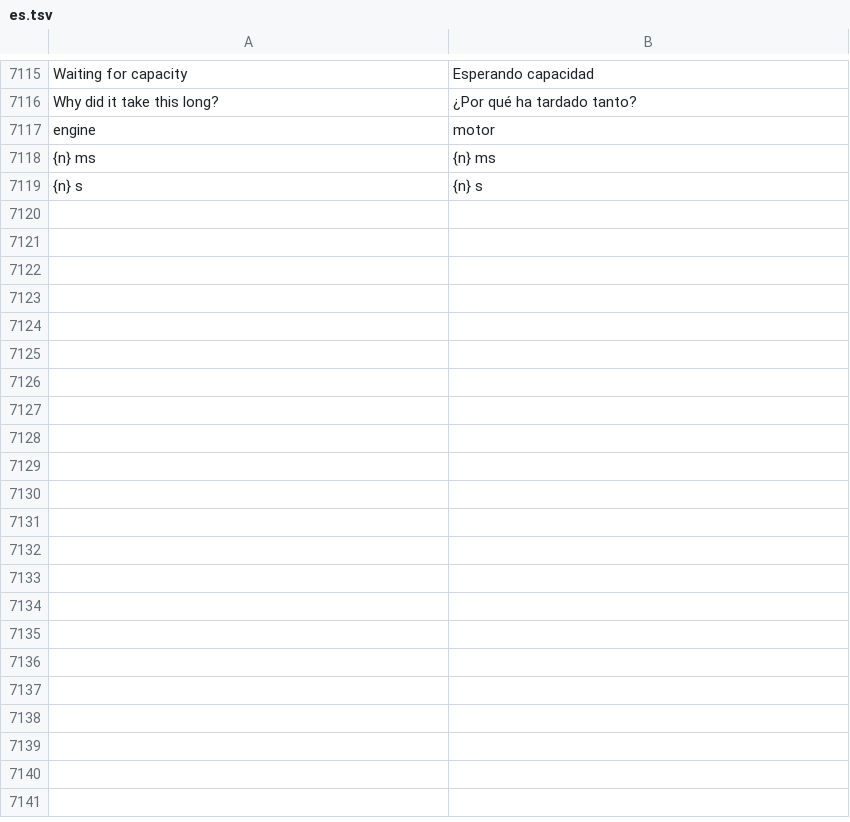
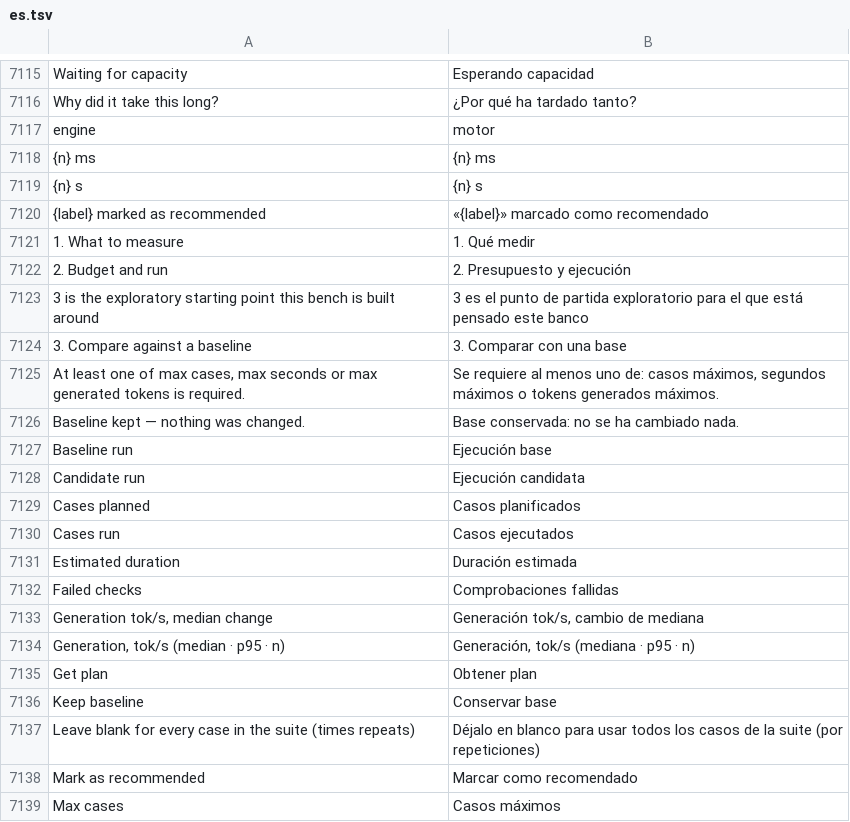
Before and after one commit to Luissalet/Faustus, a TSV file: docs/ui/i18n/es.tsv, drawn as a sheet; only a part is shown, gaps mark what is left out; the diff covers the shown part only.

```diff
--- a/docs/ui/i18n/es.tsv
+++ b/docs/ui/i18n/es.tsv
@@ -7119 +7119,21 @@ engine	motor
 {n} s	{n} s
+"{label}" marked as recommended	«{label}» marcado como recomendado
+1. What to measure	1. Qué medir
+2. Budget and run	2. Presupuesto y ejecución
+3 is the exploratory starting point this bench is built around	3 es el punto de partida exploratorio para el que está pensado este banco
+3. Compare against a baseline	3. Comparar con una base
+At least one of max cases, max seconds or max generated tokens is required.	Se requiere al menos uno de: casos máximos, segundos máximos o tokens generados máximos.
+Baseline kept — nothing was changed.	Base conservada: no se ha cambiado nada.
+Baseline run	Ejecución base
+Candidate run	Ejecución candidata
+Cases planned	Casos planificados
+Cases run	Casos ejecutados
+Estimated duration	Duración estimada
+Failed checks	Comprobaciones fallidas
+Generation tok/s, median change	Generación tok/s, cambio de mediana
+Generation, tok/s (median · p95 · n)	Generación, tok/s (mediana · p95 · n)
+Get plan	Obtener plan
+Keep baseline	Conservar base
+Leave blank for every case in the suite (times repeats)	Déjalo en blanco para usar todos los casos de la suite (por repeticiones)
+Mark as recommended	Marcar como recomendado
+Max cases	Casos máximos
```
Also changed, not shown: 31 added rows elsewhere in this file, 25 other files.
